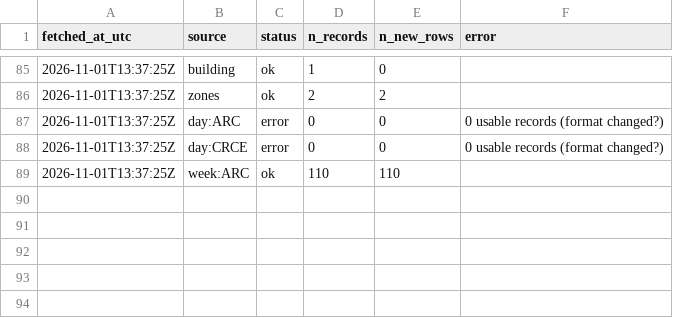
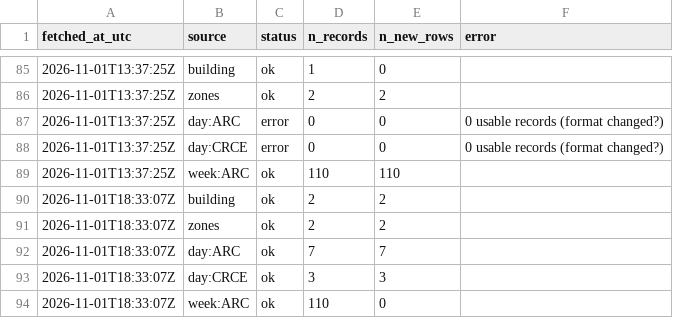
Before and after one commit to s4ndyz/crowd4cast, a CSV file: polls.csv, drawn as a sheet; only a part is shown, gaps mark what is left out.

```diff
--- a/polls.csv
+++ b/polls.csv
@@ -89 +89,6 @@ fetched_at_utc,source,status,n_records,n_new_rows,error
 2026-11-01T13:37:25Z,week:ARC,ok,110,110,
+2026-11-01T18:33:07Z,building,ok,2,2,
+2026-11-01T18:33:07Z,zones,ok,2,2,
+2026-11-01T18:33:07Z,day:ARC,ok,7,7,
+2026-11-01T18:33:07Z,day:CRCE,ok,3,3,
+2026-11-01T18:33:07Z,week:ARC,ok,110,0,
```
Also changed, not shown: building.csv, day.csv, 1 other file.
